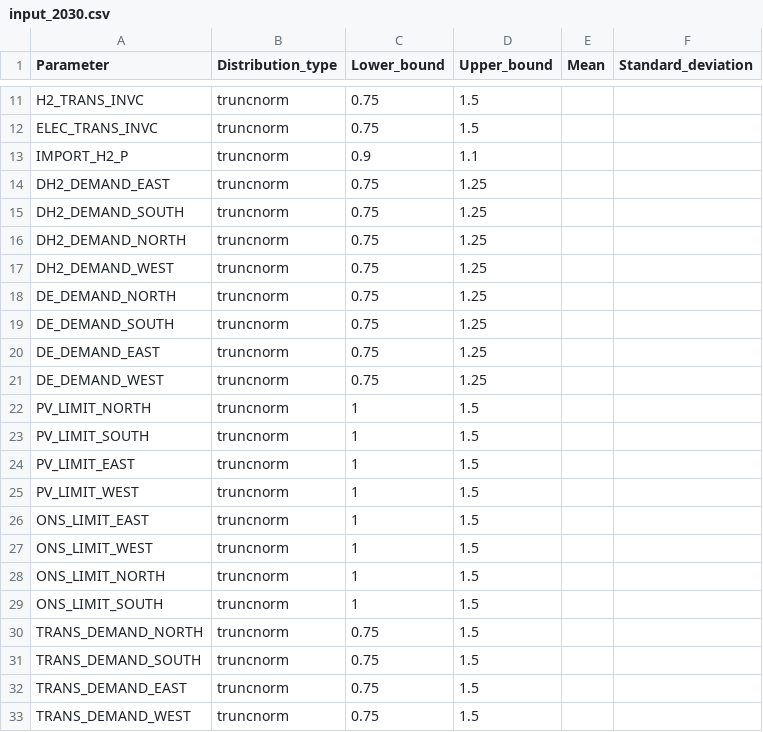
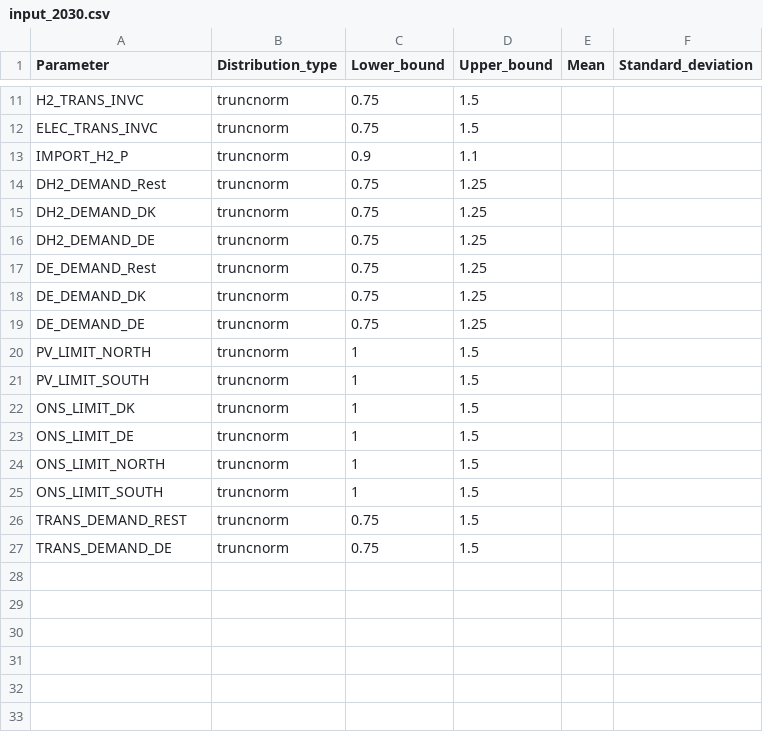
Before and after one commit to Balmorel-GSA-Club/GSA_parameters, a CSV file: input_2030.csv, drawn as a sheet; only a part is shown, gaps mark what is left out.

Commit message:
Parameters for DK

```diff
--- a/input_2030.csv
+++ b/input_2030.csv
@@ -13,21 +13,15 @@ ELEC_TRANS_INVC,truncnorm,0.75,1.5,,
 IMPORT_H2_P,truncnorm,0.9,1.1,,
-DH2_DEMAND_EAST,truncnorm,0.75,1.25,,
-DH2_DEMAND_SOUTH,truncnorm,0.75,1.25,,
-DH2_DEMAND_NORTH,truncnorm,0.75,1.25,,
-DH2_DEMAND_WEST,truncnorm,0.75,1.25,,
-DE_DEMAND_NORTH,truncnorm,0.75,1.25,,
-DE_DEMAND_SOUTH,truncnorm,0.75,1.25,,
-DE_DEMAND_EAST,truncnorm,0.75,1.25,,
-DE_DEMAND_WEST,truncnorm,0.75,1.25,,
+DH2_DEMAND_Rest,truncnorm,0.75,1.25,,
+DH2_DEMAND_DK,truncnorm,0.75,1.25,,
+DH2_DEMAND_DE,truncnorm,0.75,1.25,,
+DE_DEMAND_Rest,truncnorm,0.75,1.25,,
+DE_DEMAND_DK,truncnorm,0.75,1.25,,
+DE_DEMAND_DE,truncnorm,0.75,1.25,,
 PV_LIMIT_NORTH,truncnorm,1,1.5,,
 PV_LIMIT_SOUTH,truncnorm,1,1.5,,
-PV_LIMIT_EAST,truncnorm,1,1.5,,
-PV_LIMIT_WEST,truncnorm,1,1.5,,
-ONS_LIMIT_EAST,truncnorm,1,1.5,,
-ONS_LIMIT_WEST,truncnorm,1,1.5,,
+ONS_LIMIT_DK,truncnorm,1,1.5,,
+ONS_LIMIT_DE,truncnorm,1,1.5,,
 ONS_LIMIT_NORTH,truncnorm,1,1.5,,
 ONS_LIMIT_SOUTH,truncnorm,1,1.5,,
-TRANS_DEMAND_NORTH,truncnorm,0.75,1.5,,
-TRANS_DEMAND_SOUTH,truncnorm,0.75,1.5,,
-TRANS_DEMAND_EAST,truncnorm,0.75,1.5,,
-TRANS_DEMAND_WEST,truncnorm,0.75,1.5,,
+TRANS_DEMAND_REST,truncnorm,0.75,1.5,,
+TRANS_DEMAND_DE,truncnorm,0.75,1.5,,
```
Also changed, not shown: input_2050.csv, 1 other file.
